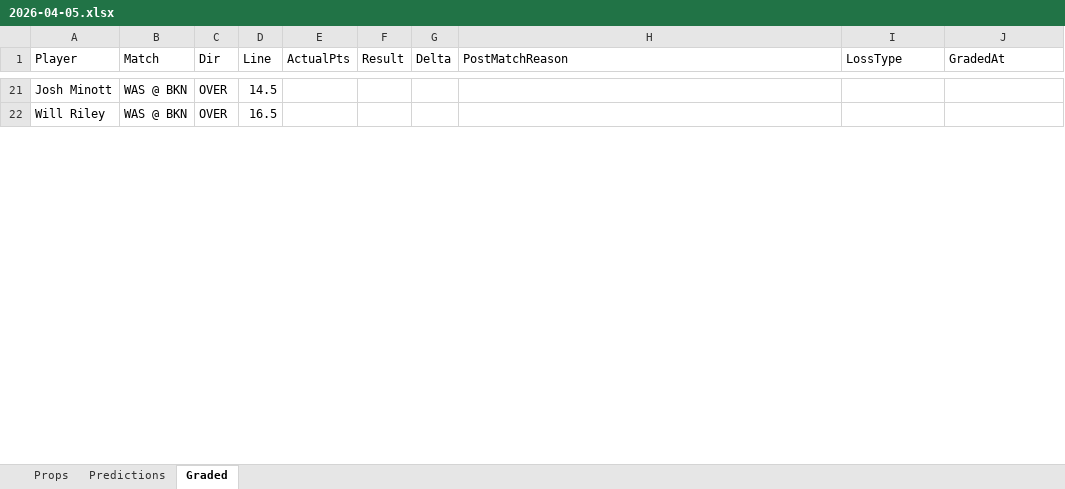
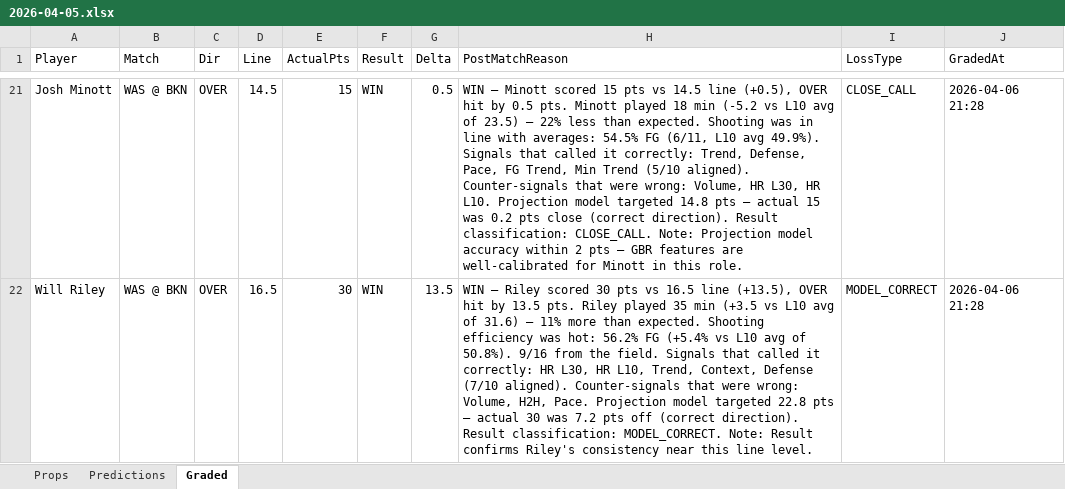
Before and after one commit to iamwerewolf1007/PropEdgeV9.2, an Excel workbook: daily/2026-04-05.xlsx, sheet Graded, drawn as a sheet; only a part is shown, gaps mark what is left out; values as stored, in another font and other column widths than the file's, no cell formats; the diff covers the shown part only; the diff names each change by its address in the sheet, - before the commit and + after, or states it on an @@ line.

Commit message:
B0: grade 2026-04-05

```diff
--- a/daily/2026-04-05.xlsx (sheet Graded)
+++ b/daily/2026-04-05.xlsx (sheet Graded)
-E21 (ActualPts): (empty)
+E21 (ActualPts): 15
-F21:F22 (Result): (empty)
+F21:F22 (Result): WIN
-G21 (Delta): (empty)
+G21 (Delta): 0.5
-H21 (PostMatchReason): (empty)
+H21 (PostMatchReason): WIN — Minott scored 15 pts vs 14.5 line (+0.5), OVER hit by 0.5 pts. Minott played 18 min (-5.2 vs L10 avg of 23.5) — 22% less than expected. Shooting was in line with averages: 54.5% FG (6/11, L10 avg 49.9%). Signals that called it correctly: Trend, Defense, Pace, FG Trend, Min Trend (5/10 aligned). Counter-signals that were wrong: Volume, HR L30, HR L10. Projection model targeted 14.8 pts — actual 15 was 0.2 pts close (correct direction). Result classification: CLOSE_CALL. Note: Projection model accuracy within 2 pts — GBR features are well-calibrated for Minott in this role.
-I21 (LossType): (empty)
+I21 (LossType): CLOSE_CALL
-J21:J22 (GradedAt): (empty)
+J21:J22 (GradedAt): 2026-04-06 21:28
-E22 (ActualPts): (empty)
+E22 (ActualPts): 30
-G22 (Delta): (empty)
+G22 (Delta): 13.5
-H22 (PostMatchReason): (empty)
+H22 (PostMatchReason): WIN — Riley scored 30 pts vs 16.5 line (+13.5), OVER hit by 13.5 pts. Riley played 35 min (+3.5 vs L10 avg of 31.6) — 11% more than expected. Shooting efficiency was hot: 56.2% FG (+5.4% vs L10 avg of 50.8%). 9/16 from the field. Signals that called it correctly: HR L30, HR L10, Trend, Context, Defense (7/10 aligned). Counter-signals that were wrong: Volume, H2H, Pace. Projection model targeted 22.8 pts — actual 30 was 7.2 pts off (correct direction). Result classification: MODEL_CORRECT. Note: Result confirms Riley's consistency near this line level.
-I22 (LossType): (empty)
+I22 (LossType): MODEL_CORRECT
```
Also changed, not shown: 734 edited cells elsewhere in this sheet, cell formats, 6 other files.
